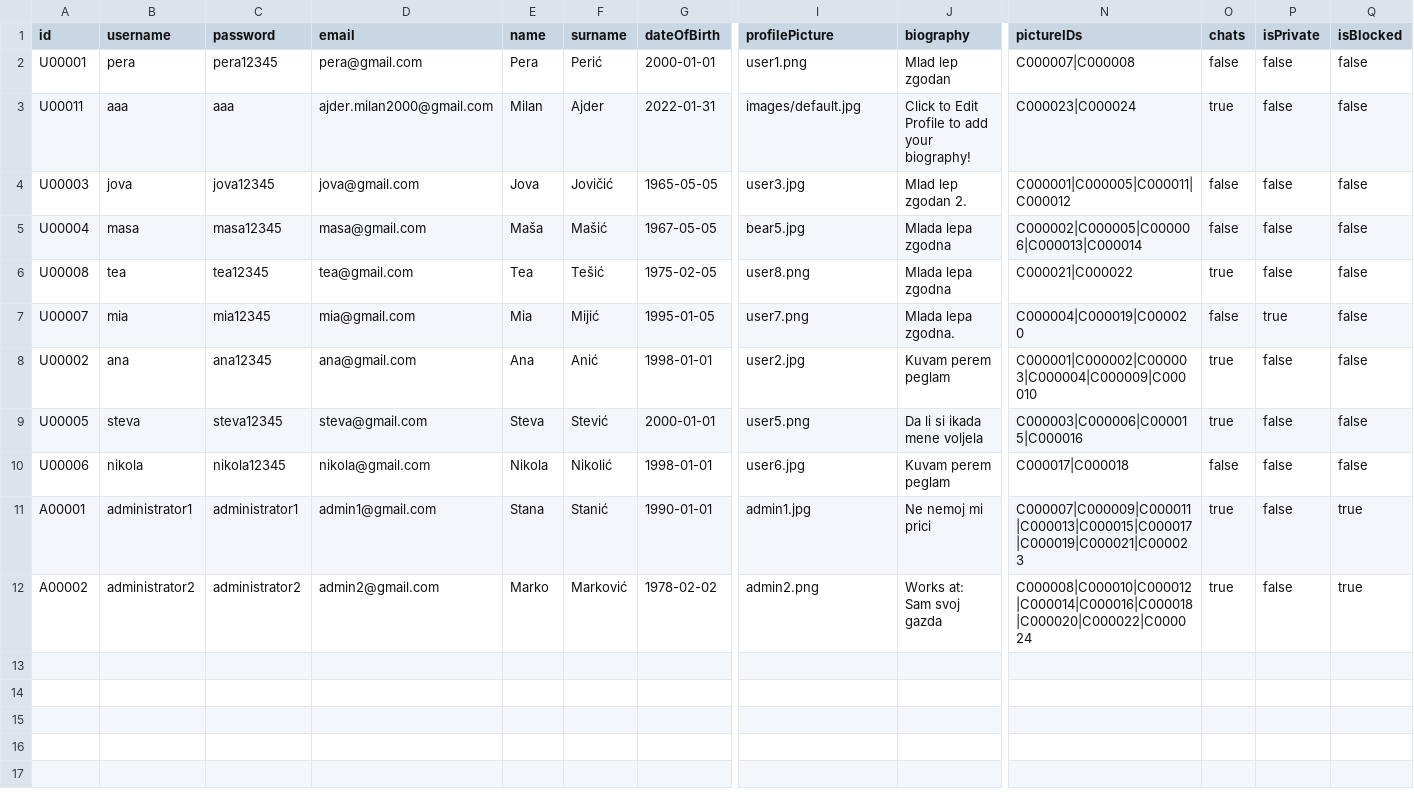
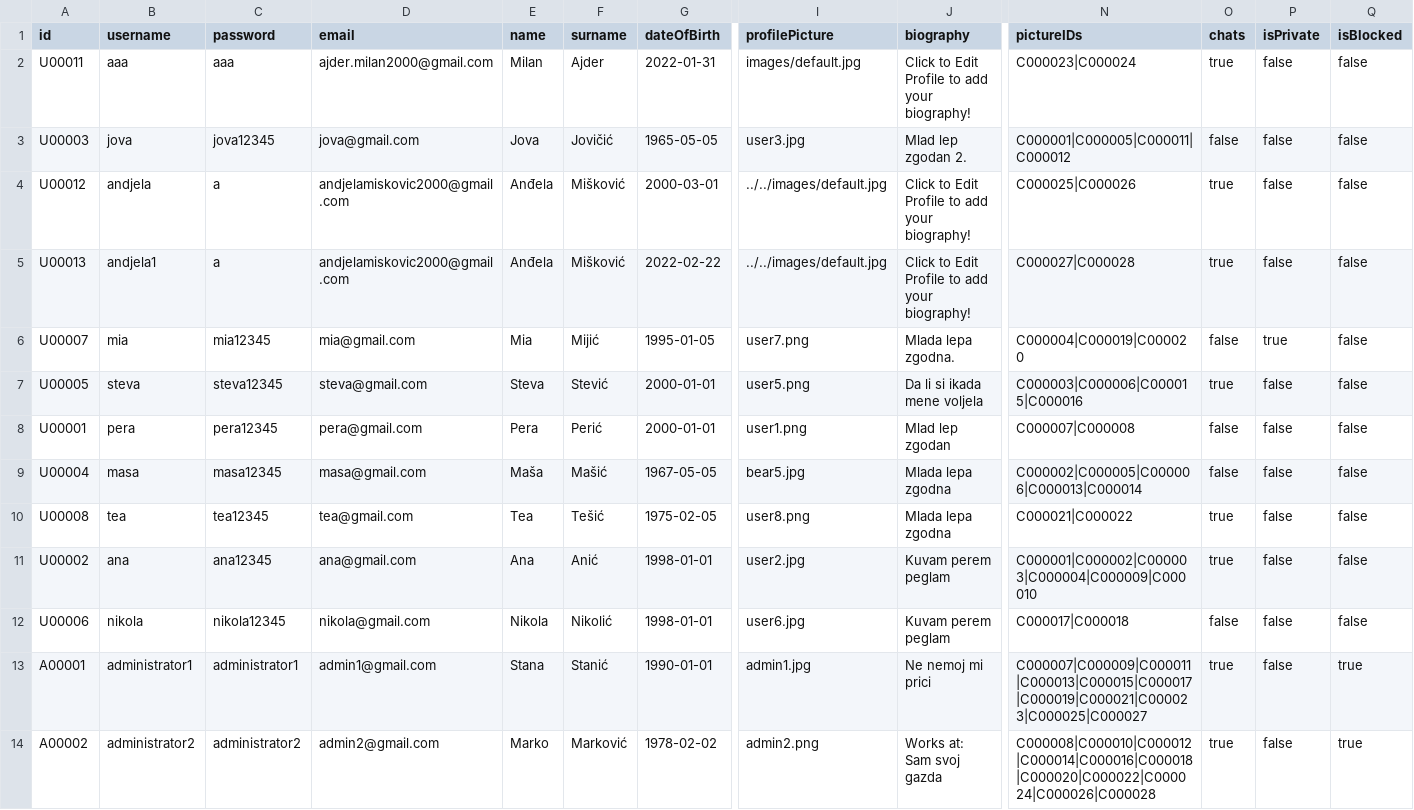
Before and after one commit to mmmajder/Web-project, a CSV file: WebProject/WebContent/resources/users.csv, drawn as a sheet; only a part is shown, gaps mark what is left out; addresses are those after the commit; rows hold the shown columns only; the diff names each change by its address in the sheet, - before the commit and + after, or states it on an @@ line.

```diff
--- a/WebProject/WebContent/resources/users.csv
+++ b/WebProject/WebContent/resources/users.csv
+row 4: U00012 | andjela | a | andjelamiskovic2000@gmail.com | Anđela | Mišković | 2000-03-01 | ../../images/default.jpg | Click to Edit Profile to add your biography! | C000025|C000026 | true | false | false
+row 5: U00013 | andjela1 | a | andjelamiskovic2000@gmail.com | Anđela | Mišković | 2022-02-22 | ../../images/default.jpg | Click to Edit Profile to add your biography! | C000027|C000028 | true | false | false
@@ row 7 moved to row 6: U00007 @@
@@ row 9 moved to row 7: U00005 @@
@@ row 2 moved to row 8: U00001 @@
-N13 (pictureIDs): C000007|C000009|C000011|C000013|C000015|C000017|C000019|C000021|C000023
+N13 (pictureIDs): C000007|C000009|C000011|C000013|C000015|C000017|C000019|C000021|C000023|C000025|C000027
-N14 (pictureIDs): C000008|C000010|C000012|C000014|C000016|C000018|C000020|C000022|C000024
+N14 (pictureIDs): C000008|C000010|C000012|C000014|C000016|C000018|C000020|C000022|C000024|C000026|C000028
```
Also changed, not shown: WebProject/WebContent/resources/chats.csv, 4 other files.
